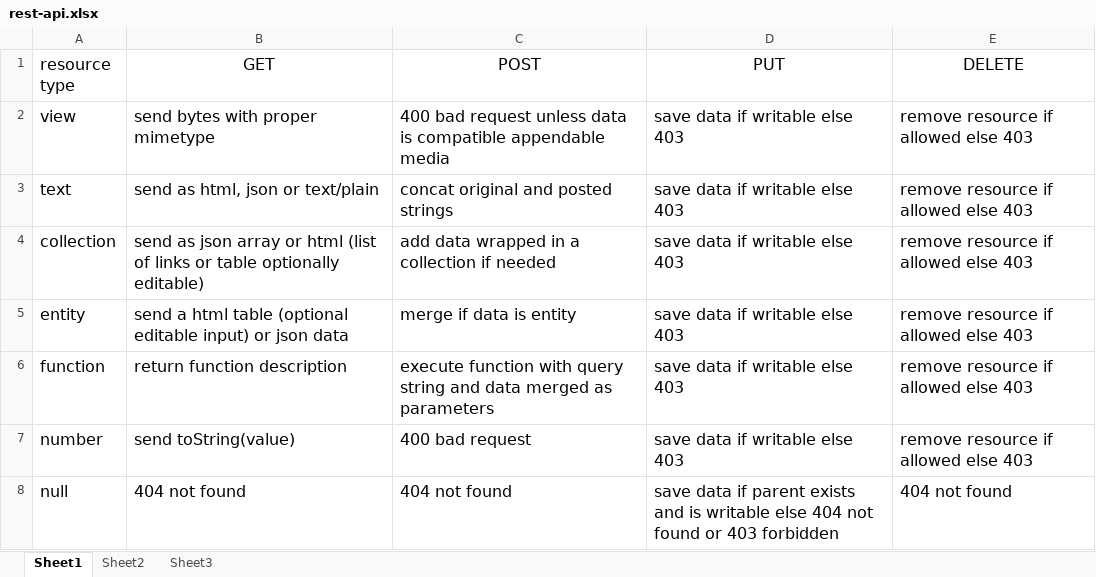
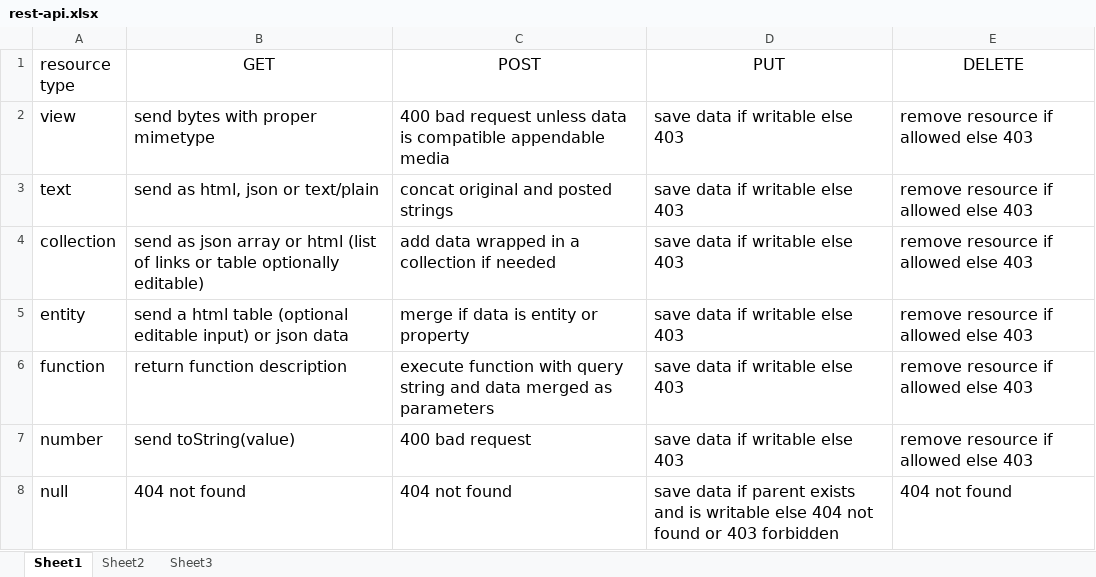
Before and after one commit to regadou/nalaq, an Excel workbook: doc/rest-api.xlsx, sheet Sheet1, drawn as a sheet; values as stored, in another font and other column widths than the file's, no borders; the diff names each change by its address in the sheet, - before the commit and + after, or states it on an @@ line.

Commit message:
changes to rest api document

```diff
--- a/doc/rest-api.xlsx (sheet Sheet1)
+++ b/doc/rest-api.xlsx (sheet Sheet1)
-C5 (POST): merge if data is entity
+C5 (POST): merge if data is entity or property
```
